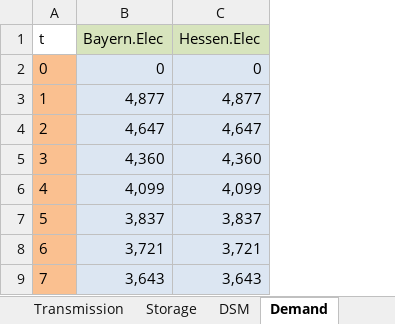
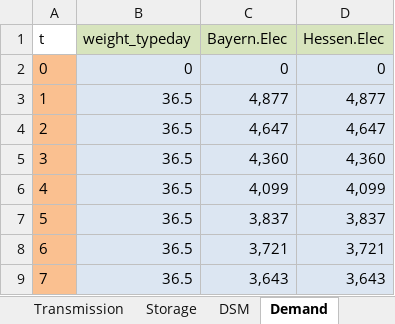
Before and after one commit to tum-ens/urbs, an Excel workbook: Input/Bundesländer_Trans.xlsx, sheet Demand, drawn as a sheet; only a part is shown; values as stored, in another font and other column widths than the file's, no borders; the diff names each change by its address in the sheet, - before the commit and + after, or states it on an @@ line.

Commit message:
typeday - acpf adjustments

```diff
--- a/Input/Bundesländer_Trans.xlsx (sheet Demand)
+++ b/Input/Bundesländer_Trans.xlsx (sheet Demand)
+column B (weight_typeday), rows 2-9: 0 | 36.5 | 36.5 | 36.5 | 36.5 | 36.5 | 36.5 | 36.5
```
Also changed, not shown: sheet Site, 6 other files.
